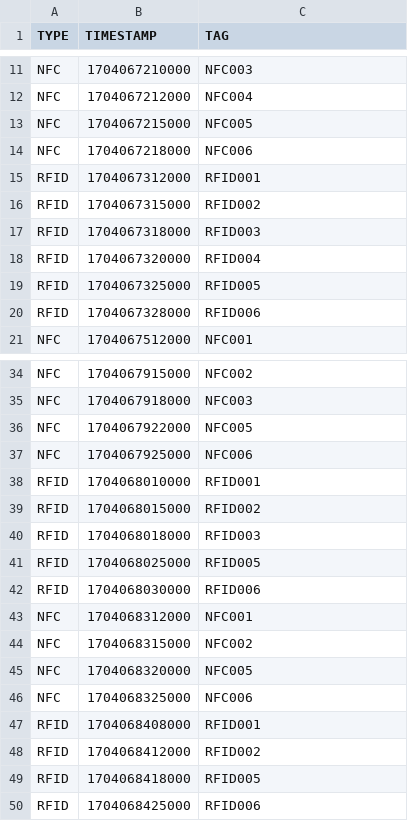
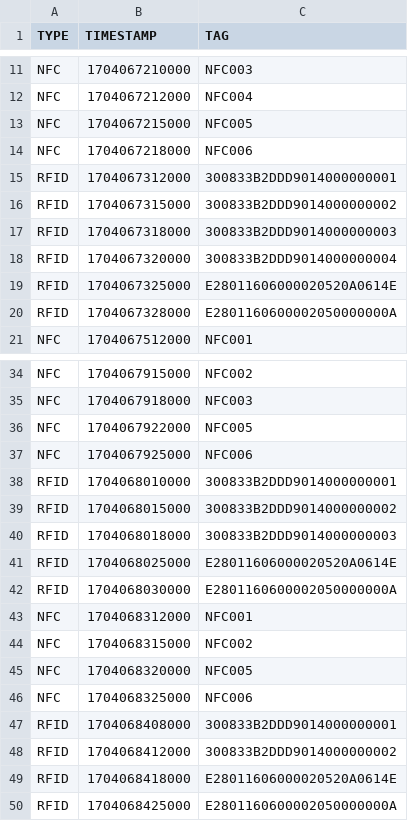
Before and after one commit to LJZelay/-running-software, a CSV file: data/events.csv, drawn as a sheet; only a part is shown, gaps mark what is left out; the diff covers the shown part only.

```diff
--- a/data/events.csv
+++ b/data/events.csv
@@ -14,8 +14,8 @@ NFC,1704067215000,NFC005
 NFC,1704067218000,NFC006
-RFID,1704067312000,RFID001
-RFID,1704067315000,RFID002
-RFID,1704067318000,RFID003
-RFID,1704067320000,RFID004
-RFID,1704067325000,RFID005
-RFID,1704067328000,RFID006
+RFID,1704067312000,300833B2DDD9014000000001
+RFID,1704067315000,300833B2DDD9014000000002
+RFID,1704067318000,300833B2DDD9014000000003
+RFID,1704067320000,300833B2DDD9014000000004
+RFID,1704067325000,E28011606000020520A0614E
+RFID,1704067328000,E2801160600002050000000A
 NFC,1704067512000,NFC001
@@ -37,7 +37,7 @@ NFC,1704067922000,NFC005
 NFC,1704067925000,NFC006
-RFID,1704068010000,RFID001
-RFID,1704068015000,RFID002
-RFID,1704068018000,RFID003
-RFID,1704068025000,RFID005
-RFID,1704068030000,RFID006
+RFID,1704068010000,300833B2DDD9014000000001
+RFID,1704068015000,300833B2DDD9014000000002
+RFID,1704068018000,300833B2DDD9014000000003
+RFID,1704068025000,E28011606000020520A0614E
+RFID,1704068030000,E2801160600002050000000A
 NFC,1704068312000,NFC001
@@ -46,5 +46,5 @@ NFC,1704068320000,NFC005
 NFC,1704068325000,NFC006
-RFID,1704068408000,RFID001
-RFID,1704068412000,RFID002
-RFID,1704068418000,RFID005
-RFID,1704068425000,RFID006
+RFID,1704068408000,300833B2DDD9014000000001
+RFID,1704068412000,300833B2DDD9014000000002
+RFID,1704068418000,E28011606000020520A0614E
+RFID,1704068425000,E2801160600002050000000A
```
Also changed, not shown: 6 edited cells elsewhere in this file, data/athletes.csv, 13 other files.
